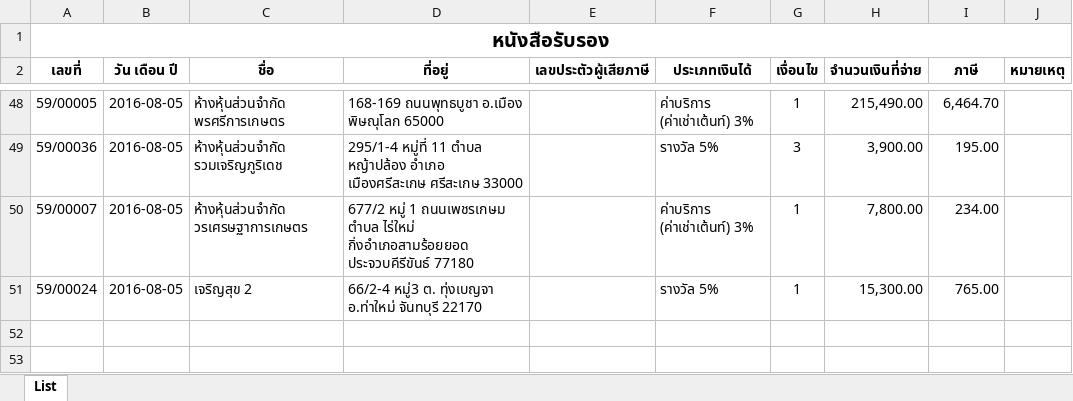
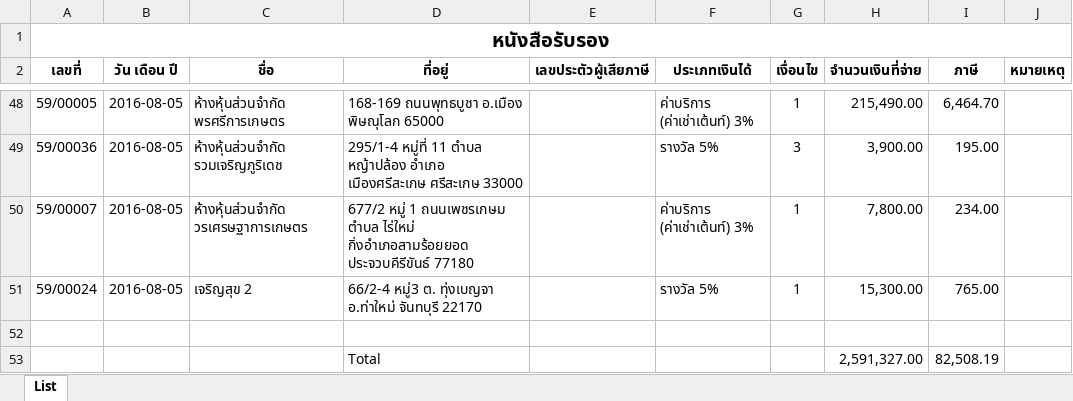
Before and after one commit to modetoon/wht, an Excel workbook: print_summary/wht-summary-2016-08-29.xlsx, sheet List, drawn as a sheet; only a part is shown, gaps mark what is left out; values as stored, in another font and other column widths than the file's, no borders; conditional formats not drawn; the diff names each change by its address in the sheet, - before the commit and + after, or states it on an @@ line.

Commit message:
Update Print Summary Data

```diff
--- a/print_summary/wht-summary-2016-08-29.xlsx (sheet List)
+++ b/print_summary/wht-summary-2016-08-29.xlsx (sheet List)
+row 52: (empty)
+row 53:  |  |  | Total |  |  |  | 2,591,327.00 | 82,508.19
```
Also changed, not shown: 1 other file.
